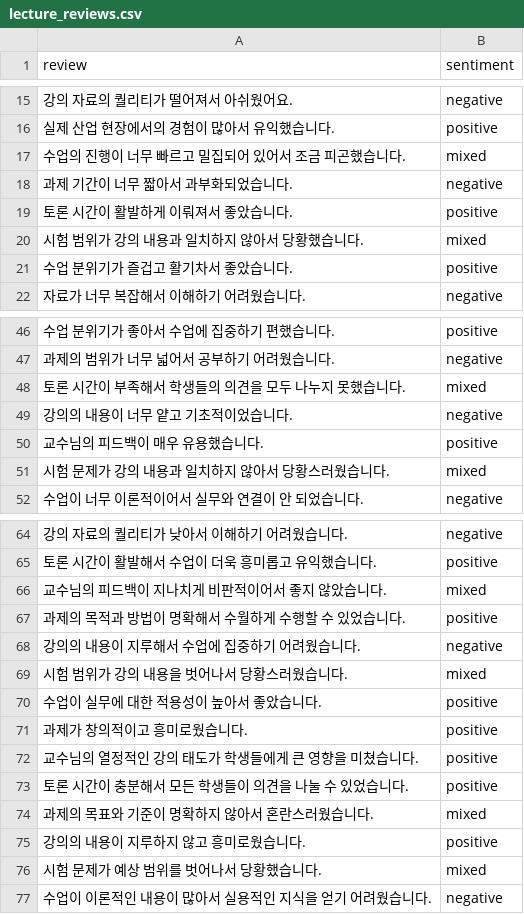
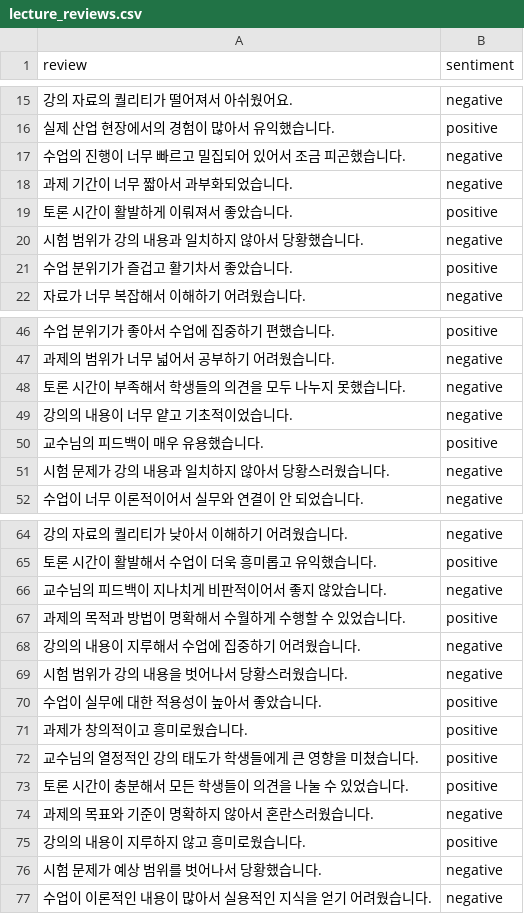
Before and after one commit to senness39/datapatternhw, a CSV file: lecture_reviews.csv, drawn as a sheet; only a part is shown, gaps mark what is left out; the diff covers the shown part only.

Commit message:
Add files via upload

```diff
--- a/lecture_reviews.csv
+++ b/lecture_reviews.csv
@@ -16,6 +16,6 @@ review,sentiment
 실제 산업 현장에서의 경험이 많아서 유익했습니다.,positive
-수업의 진행이 너무 빠르고 밀집되어 있어서 조금 피곤했습니다.,mixed
+수업의 진행이 너무 빠르고 밀집되어 있어서 조금 피곤했습니다.,negative
 과제 기간이 너무 짧아서 과부화되었습니다.,negative
 토론 시간이 활발하게 이뤄져서 좋았습니다.,positive
-시험 범위가 강의 내용과 일치하지 않아서 당황했습니다.,mixed
+시험 범위가 강의 내용과 일치하지 않아서 당황했습니다.,negative
 수업 분위기가 즐겁고 활기차서 좋았습니다.,positive
@@ -47,6 +47,6 @@ review,sentiment
 과제의 범위가 너무 넓어서 공부하기 어려웠습니다.,negative
-토론 시간이 부족해서 학생들의 의견을 모두 나누지 못했습니다.,mixed
+토론 시간이 부족해서 학생들의 의견을 모두 나누지 못했습니다.,negative
 강의의 내용이 너무 얕고 기초적이었습니다.,negative
 교수님의 피드백이 매우 유용했습니다.,positive
-시험 문제가 강의 내용과 일치하지 않아서 당황스러웠습니다.,mixed
+시험 문제가 강의 내용과 일치하지 않아서 당황스러웠습니다.,negative
 수업이 너무 이론적이어서 실무와 연결이 안 되었습니다.,negative
@@ -65,6 +65,6 @@ review,sentiment
 토론 시간이 활발해서 수업이 더욱 흥미롭고 유익했습니다.,positive
-교수님의 피드백이 지나치게 비판적이어서 좋지 않았습니다.,mixed
+교수님의 피드백이 지나치게 비판적이어서 좋지 않았습니다.,negative
 과제의 목적과 방법이 명확해서 수월하게 수행할 수 있었습니다.,positive
 강의의 내용이 지루해서 수업에 집중하기 어려웠습니다.,negative
-시험 범위가 강의 내용을 벗어나서 당황스러웠습니다.,mixed
+시험 범위가 강의 내용을 벗어나서 당황스러웠습니다.,negative
 수업이 실무에 대한 적용성이 높아서 좋았습니다.,positive
@@ -73,5 +73,5 @@ review,sentiment
 토론 시간이 충분해서 모든 학생들이 의견을 나눌 수 있었습니다.,positive
-과제의 목표와 기준이 명확하지 않아서 혼란스러웠습니다.,mixed
+과제의 목표와 기준이 명확하지 않아서 혼란스러웠습니다.,negative
 강의의 내용이 지루하지 않고 흥미로웠습니다.,positive
-시험 문제가 예상 범위를 벗어나서 당황했습니다.,mixed
+시험 문제가 예상 범위를 벗어나서 당황했습니다.,negative
 수업이 이론적인 내용이 많아서 실용적인 지식을 얻기 어려웠습니다.,negative
```
Also changed, not shown: 4 edited cells elsewhere in this file.
